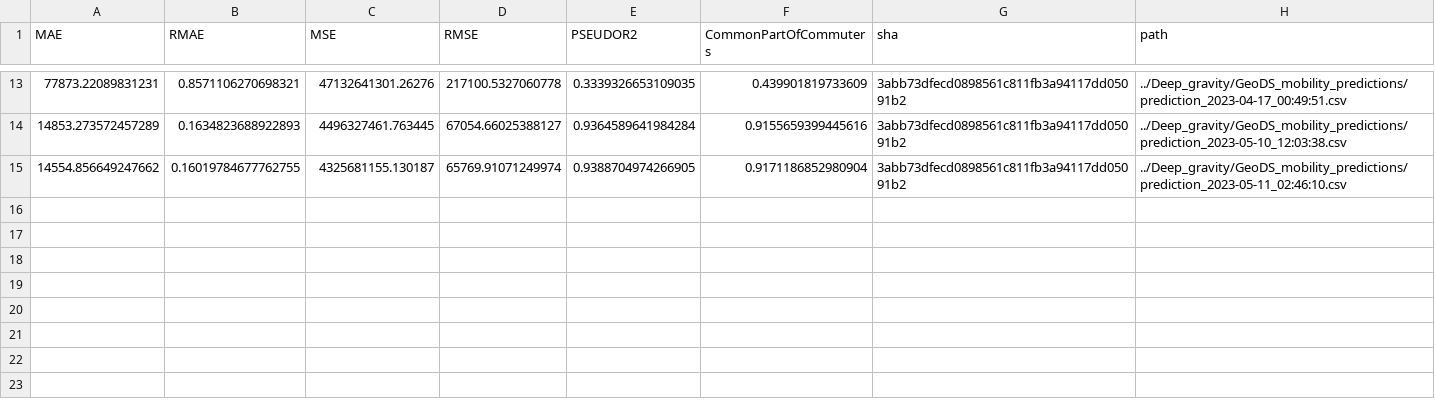
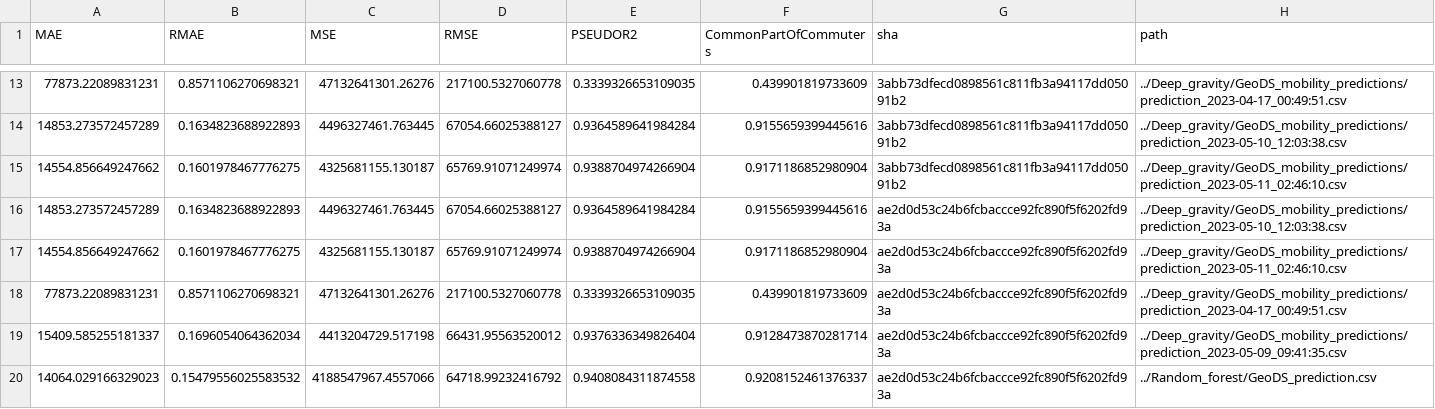
Before and after one commit to ceumicrodata/gravity-vs-ml, a CSV file: Evaluations/all_runs/evaluations_geods.csv, drawn as a sheet; only a part is shown, gaps mark what is left out.

```diff
--- a/Evaluations/all_runs/evaluations_geods.csv
+++ b/Evaluations/all_runs/evaluations_geods.csv
@@ -14,2 +14,7 @@ MAE,RMAE,MSE,RMSE,PSEUDOR2,CommonPartOfCommuters,sha,path
 14853.273572457289,0.1634823688922893,4496327461.763445,67054.66025388127,0.9364589641984284,0.9155659399445616,3abb73dfecd0898561c811fb3a94117dd05091b2,../Deep_gravity/GeoDS_mobility_predictions/prediction_2023-05-10_12:03:38.csv
-14554.856649247662,0.16019784677762755,4325681155.130187,65769.91071249974,0.9388704974266905,0.9171186852980904,3abb73dfecd0898561c811fb3a94117dd05091b2,../Deep_gravity/GeoDS_mobility_predictions/prediction_2023-05-11_02:46:10.csv
+14554.856649247662,0.1601978467776275,4325681155.130187,65769.91071249974,0.9388704974266904,0.9171186852980904,3abb73dfecd0898561c811fb3a94117dd05091b2,../Deep_gravity/GeoDS_mobility_predictions/prediction_2023-05-11_02:46:10.csv
+14853.273572457289,0.1634823688922893,4496327461.763445,67054.66025388127,0.9364589641984284,0.9155659399445616,ae2d0d53c24b6fcbaccce92fc890f5f6202fd93a,../Deep_gravity/GeoDS_mobility_predictions/prediction_2023-05-10_12:03:38.csv
+14554.856649247662,0.1601978467776275,4325681155.130187,65769.91071249974,0.9388704974266904,0.9171186852980904,ae2d0d53c24b6fcbaccce92fc890f5f6202fd93a,../Deep_gravity/GeoDS_mobility_predictions/prediction_2023-05-11_02:46:10.csv
+77873.22089831231,0.8571106270698321,47132641301.26276,217100.5327060778,0.3339326653109035,0.439901819733609,ae2d0d53c24b6fcbaccce92fc890f5f6202fd93a,../Deep_gravity/GeoDS_mobility_predictions/prediction_2023-04-17_00:49:51.csv
+15409.585255181337,0.1696054064362034,4413204729.517198,66431.95563520012,0.9376336349826404,0.9128473870281714,ae2d0d53c24b6fcbaccce92fc890f5f6202fd93a,../Deep_gravity/GeoDS_mobility_predictions/prediction_2023-05-09_09:41:35.csv
+14064.029166329023,0.15479556025583532,4188547967.4557066,64718.99232416792,0.9408084311874558,0.9208152461376337,ae2d0d53c24b6fcbaccce92fc890f5f6202fd93a,../Random_forest/GeoDS_prediction.csv
```
Also changed, not shown: Evaluations/all_runs/evaluations_trade.csv.
